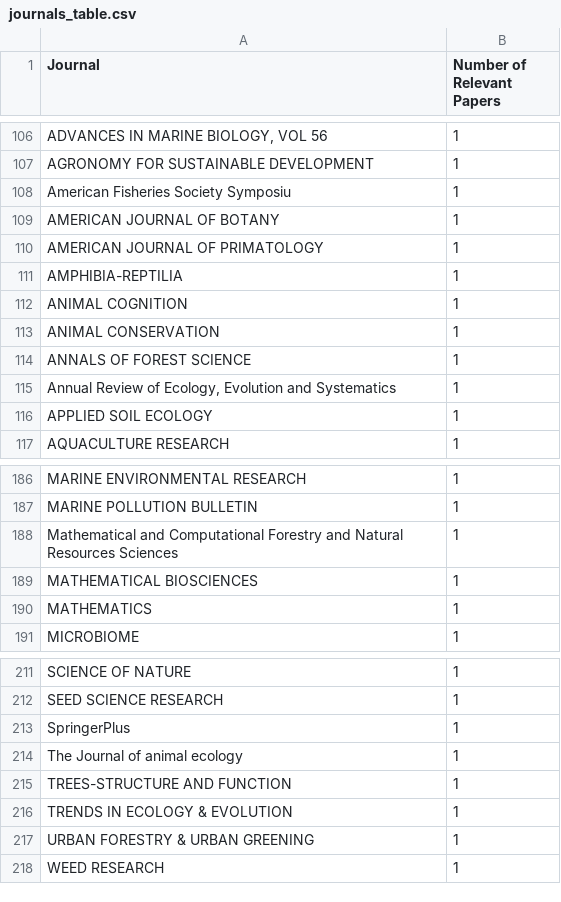
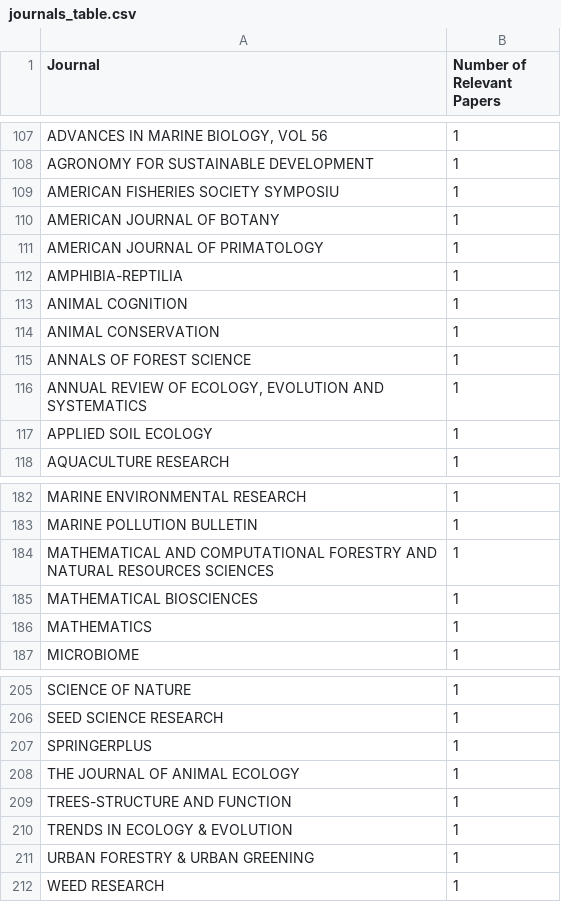
Before and after one commit to CHANGE-Lab/traits-review, a CSV file: output-tables/journals_table.csv, drawn as a sheet; only a part is shown, gaps mark what is left out; addresses are those after the commit; the diff covers the shown part only; the diff names each change by its address in the sheet, - before the commit and + after, or states it on an @@ line.

```diff
--- a/output-tables/journals_table.csv
+++ b/output-tables/journals_table.csv
-A109 (Journal): American Fisheries Society Symposiu
+A109 (Journal): AMERICAN FISHERIES SOCIETY SYMPOSIU
-A116 (Journal): Annual Review of Ecology, Evolution and Systematics
+A116 (Journal): ANNUAL REVIEW OF ECOLOGY, EVOLUTION AND SYSTEMATICS
-A184 (Journal): Mathematical and Computational Forestry and Natural Resources Sciences
+A184 (Journal): MATHEMATICAL AND COMPUTATIONAL FORESTRY AND NATURAL RESOURCES SCIENCES
-A207 (Journal): SpringerPlus
+A207 (Journal): SPRINGERPLUS
-A208 (Journal): The Journal of animal ecology
+A208 (Journal): THE JOURNAL OF ANIMAL ECOLOGY
```
Also changed, not shown: 4 added rows, 10 removed rows and 2 edited cells elsewhere in this file, 2 other files.
